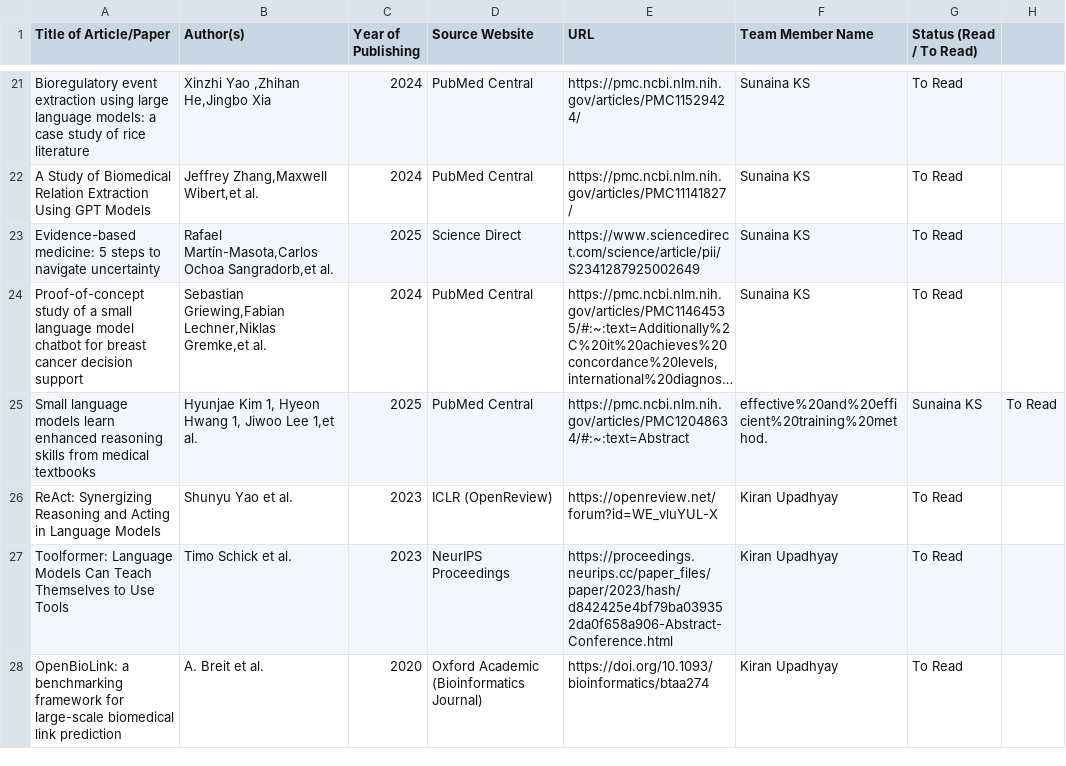
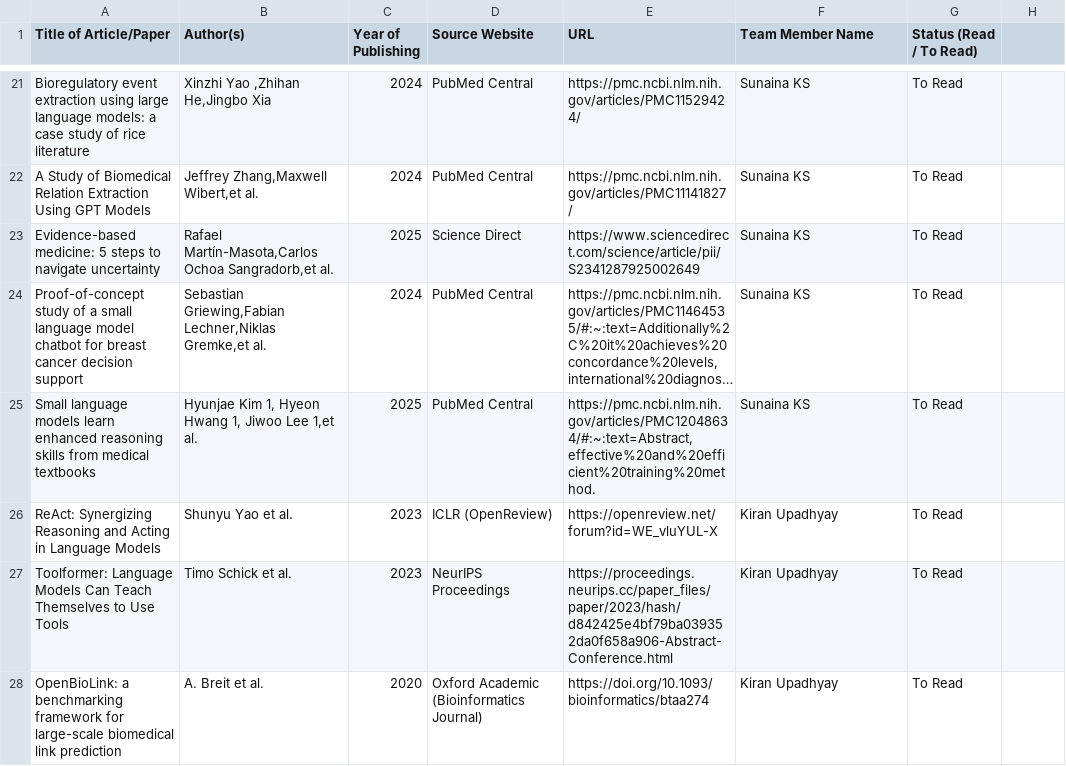
Before and after one commit to UpadhyayKiran/mtech-capstone-project, a CSV file: docs/literature survey/Literature_Survey_Tracker.csv, drawn as a sheet; only a part is shown, gaps mark what is left out; long unchanged cells end in …; the diff names each change by its address in the sheet, - before the commit and + after, or states it on an @@ line.

Commit message:
Update Literature_Survey_Tracker.csv
error fix

```diff
--- a/docs/literature survey/Literature_Survey_Tracker.csv
+++ b/docs/literature survey/Literature_Survey_Tracker.csv
-E25 (URL): https://pmc.ncbi.nlm.nih.gov/articles/PMC12048634/#:~:text=Abstract
+E25 (URL): https://pmc.ncbi.nlm.nih.gov/articles/PMC12048634/#:~:text=Abstract,effective%20and%20efficient%20training%20method.
-F25 (Team Member Name): effective%20and%20efficient%20training%20method.
+F25 (Team Member Name): Sunaina KS
-G25 (Status (Read / To Read)): Sunaina KS
+G25 (Status (Read / To Read)): To Read
-H25: To Read
+H25: (empty)
```
